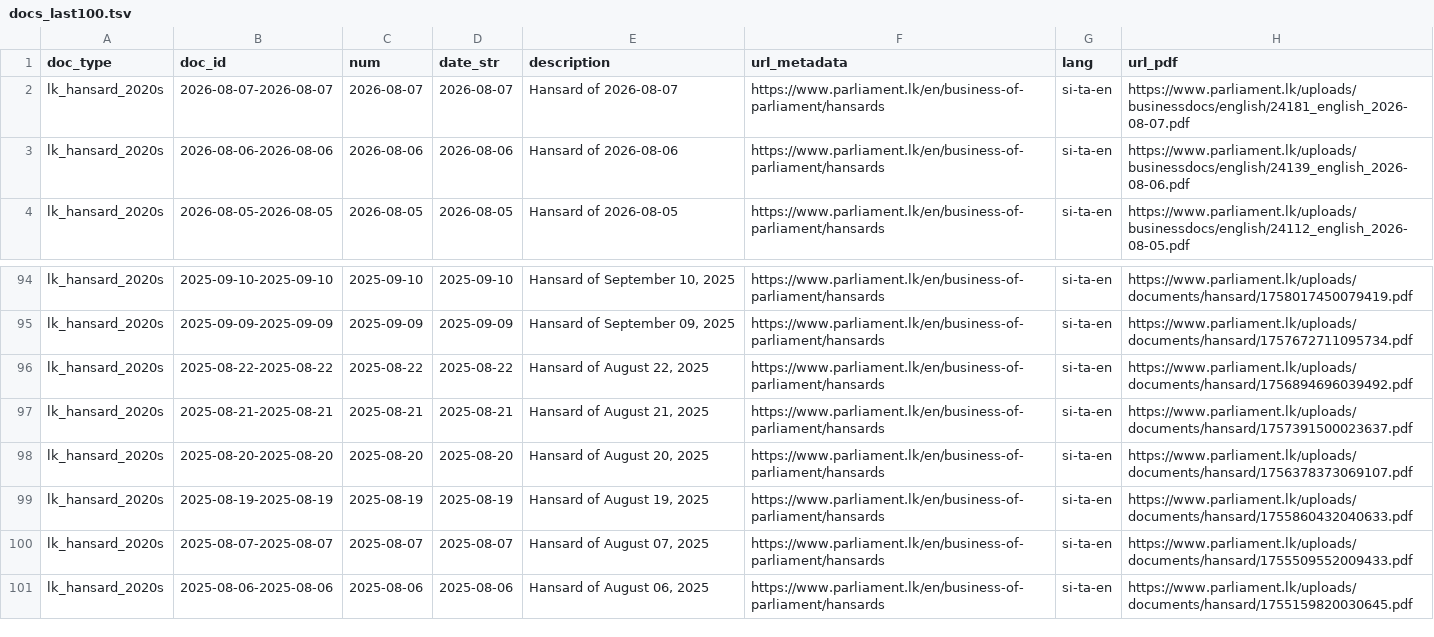
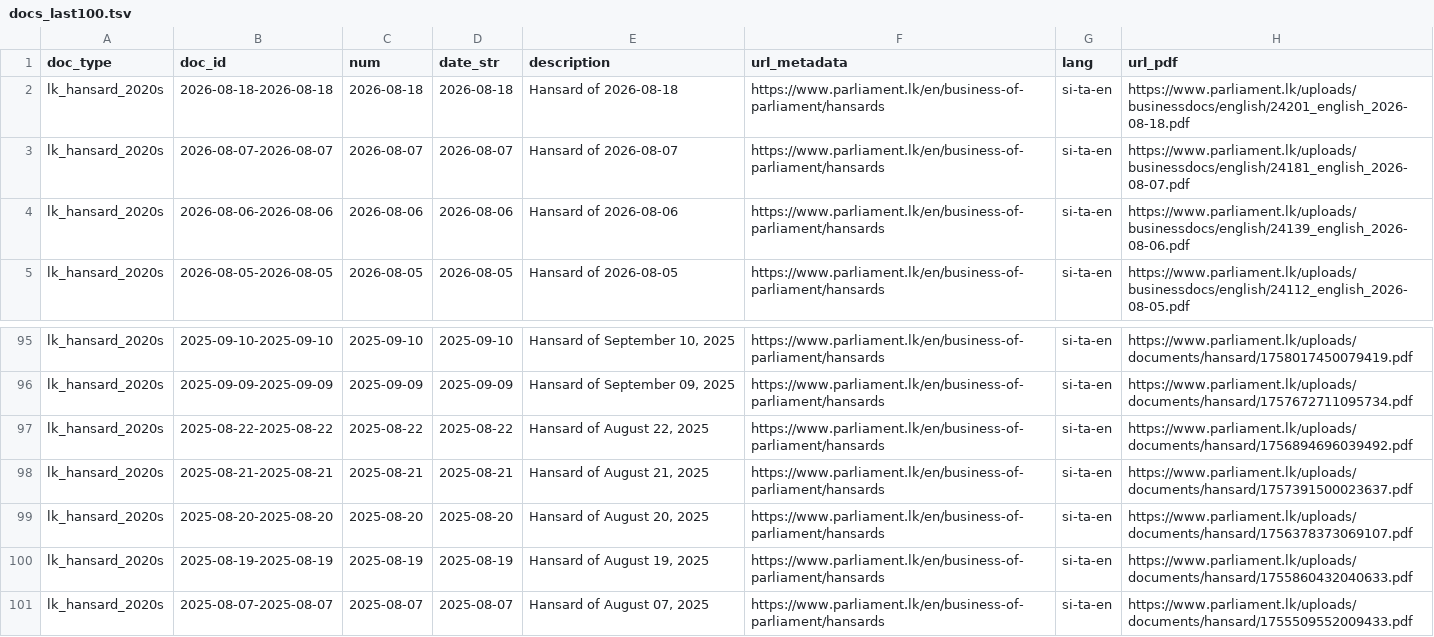
Before and after one commit to abdrhxyii/darzey_lk_hansard, a TSV file: data/lk_hansard_2020s/docs_last100.tsv, drawn as a sheet; only a part is shown, gaps mark what is left out; removed rows and columns are numbered as before the commit, all else as after; the diff names each change by its address in the sheet, - before the commit and + after, or states it on an @@ line.

```diff
--- a/data/lk_hansard_2020s/docs_last100.tsv
+++ b/data/lk_hansard_2020s/docs_last100.tsv
+row 2: lk_hansard_2020s | 2026-08-18-2026-08-18 | 2026-08-18 | 2026-08-18 | Hansard of 2026-08-18 | https://www.parliament.lk/en/business-of-parliament/hansards | si-ta-en | https://www.parliament.lk/uploads/businessdocs/english/24201_english_2026-08-18.pdf
-row 101: lk_hansard_2020s | 2025-08-06-2025-08-06 | 2025-08-06 | 2025-08-06 | Hansard of August 06, 2025 | https://www.parliament.lk/en/business-of-parliament/hansards | si-ta-en | https://www.parliament.lk/uploads/documents/hansard/1755159820030645.pdf
```
Also changed, not shown: data/lk_hansard_2020s/docs_all.tsv, 9 other files.
